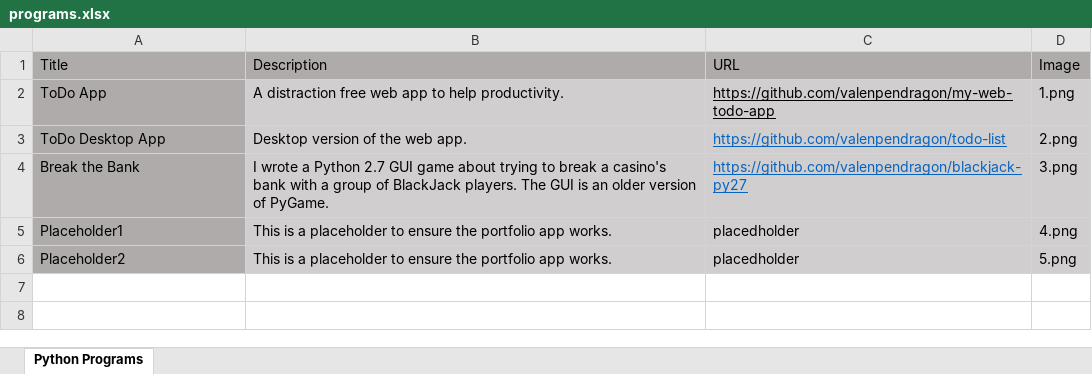
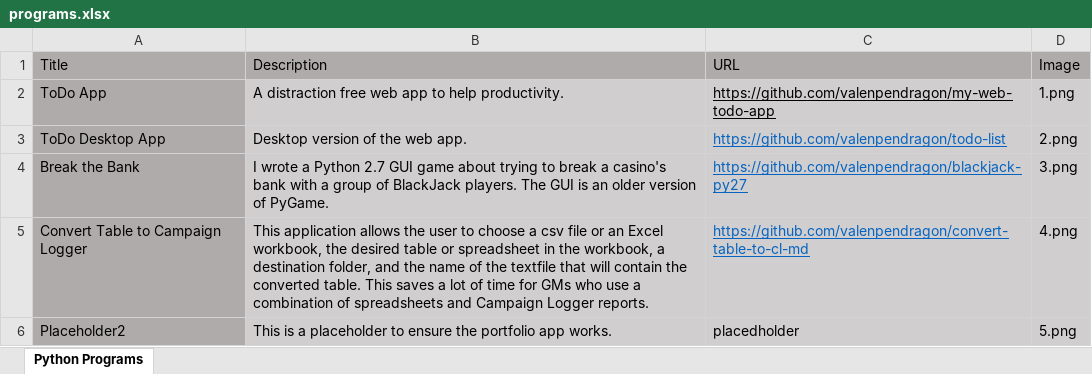
Before and after one commit to valenpendragon/portfolio-app, an Excel workbook: programs.xlsx, sheet Python Programs, drawn as a sheet; values as stored, in another font and other column widths than the file's, no borders; removed rows and columns are numbered as before the commit, all else as after; the diff names each change by its address in the sheet, - before the commit and + after, or states it on an @@ line.

Commit message:
Add new application to programs.xlsx.

```diff
--- a/programs.xlsx (sheet Python Programs)
+++ b/programs.xlsx (sheet Python Programs)
-row 5: Placeholder1 | This is a placeholder to ensure the portfolio app works. | placedholder | 4.png
+row 5: Convert Table to Campaign Logger | This application allows the user to choose a csv file or an Excel workbook, the desired table or spreadsheet in the workbook, a destination folder, and the name of the textfile that will contain the converted table. This saves a lot of time for GMs who use a combination of spreadsheets and Campaign Logger reports. | https://github.com/valenpendragon/convert-table-to-cl-md | 4.png
```
